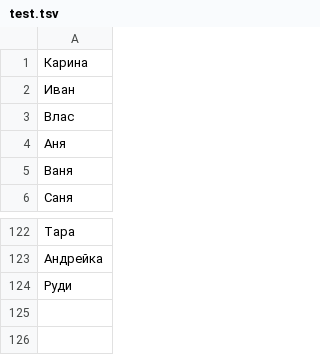
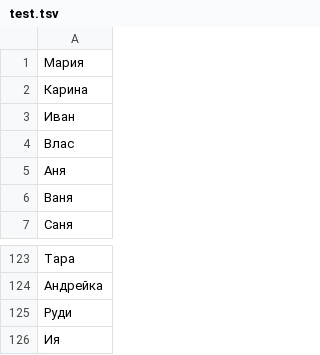
Before and after one commit to roddar92/russian_diminutives, a TSV file: data/test.tsv, drawn as a sheet; only a part is shown, gaps mark what is left out; the diff names each change by its address in the sheet, - before the commit and + after, or states it on an @@ line.

```diff
--- a/data/test.tsv
+++ b/data/test.tsv
+row 1: Мария
+row 126: Ия
```
Also changed, not shown: data/train.tsv, 1 other file.
